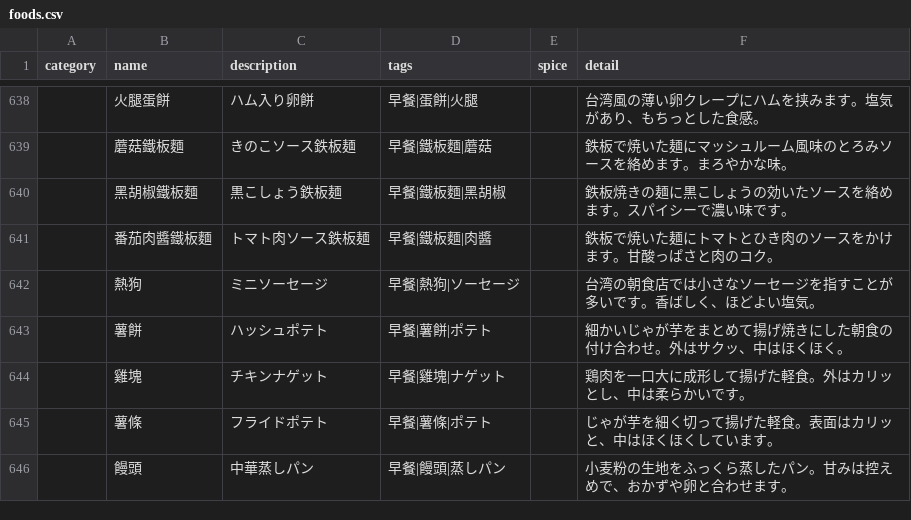
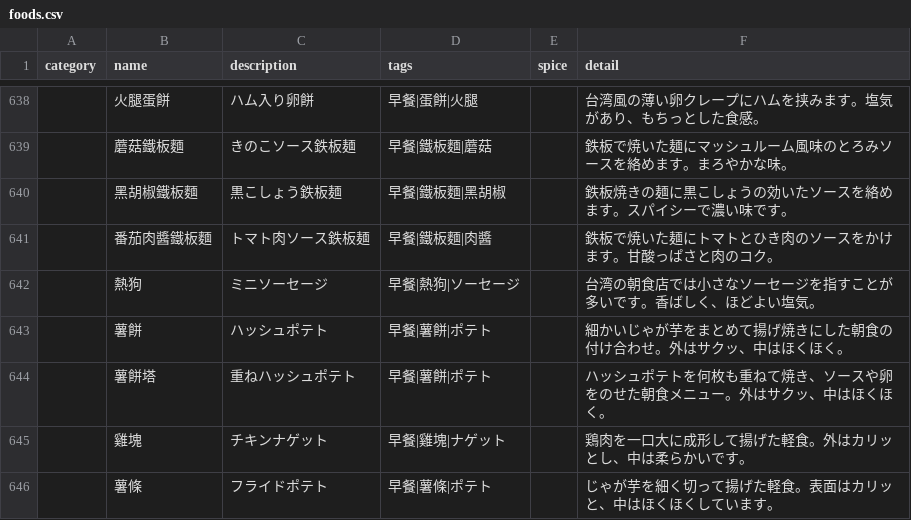
Before and after one commit to TEIKAN24/Debug_Tabi_Taipei, a CSV file: food/foods.csv, drawn as a sheet; only a part is shown, gaps mark what is left out; the shorter side is filled out with more unchanged rows.

Commit message:
Add files via upload

```diff
--- a/food/foods.csv
+++ b/food/foods.csv
@@ -643,2 +643,3 @@
 ,薯餅,ハッシュポテト,早餐|薯餅|ポテト,,細かいじゃが芋をまとめて揚げ焼きにした朝食の付け合わせ。外はサクッ、中はほくほく。
+,薯餅塔,重ねハッシュポテト,早餐|薯餅|ポテト,,ハッシュポテトを何枚も重ねて焼き、ソースや卵をのせた朝食メニュー。外はサクッ、中はほくほく。
 ,雞塊,チキンナゲット,早餐|雞塊|ナゲット,,鶏肉を一口大に成形して揚げた軽食。外はカリッとし、中は柔らかいです。
```
